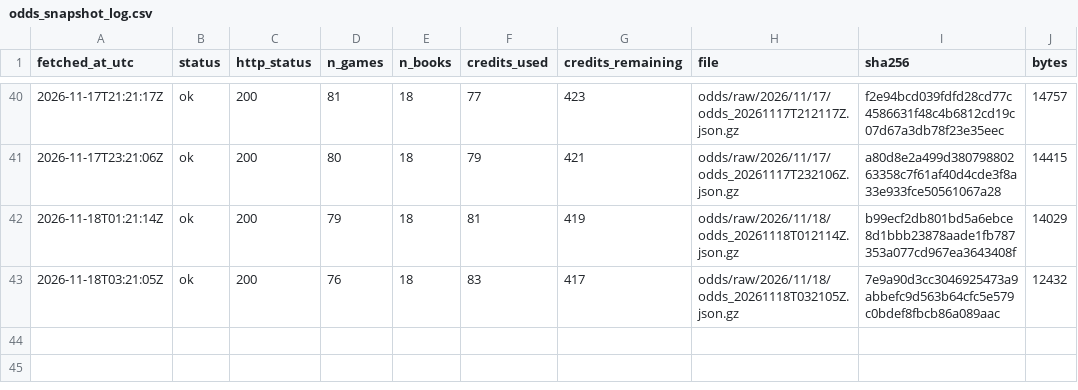
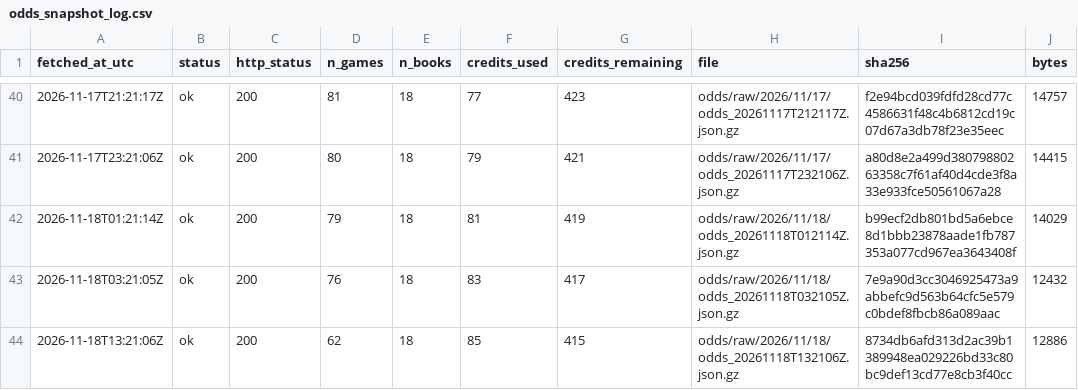
Before and after one commit to ohektner/shac-sb-index, a CSV file: data/status/odds_snapshot_log.csv, drawn as a sheet; only a part is shown, gaps mark what is left out; the diff names each change by its address in the sheet, - before the commit and + after, or states it on an @@ line.

```diff
--- a/data/status/odds_snapshot_log.csv
+++ b/data/status/odds_snapshot_log.csv
+row 44: 2026-11-18T13:21:06Z | ok | 200 | 62 | 18 | 85 | 415 | odds/raw/2026/11/18/odds_20261118T132106Z.json.gz | 8734db6afd313d2ac39b1389948ea029226bd33c80bc9def13cd77e8cb3f40cc | 12886
```
